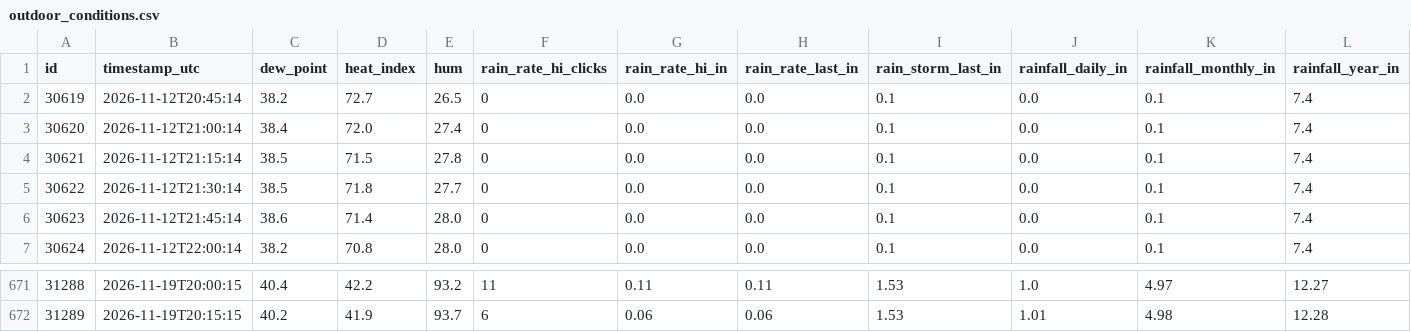
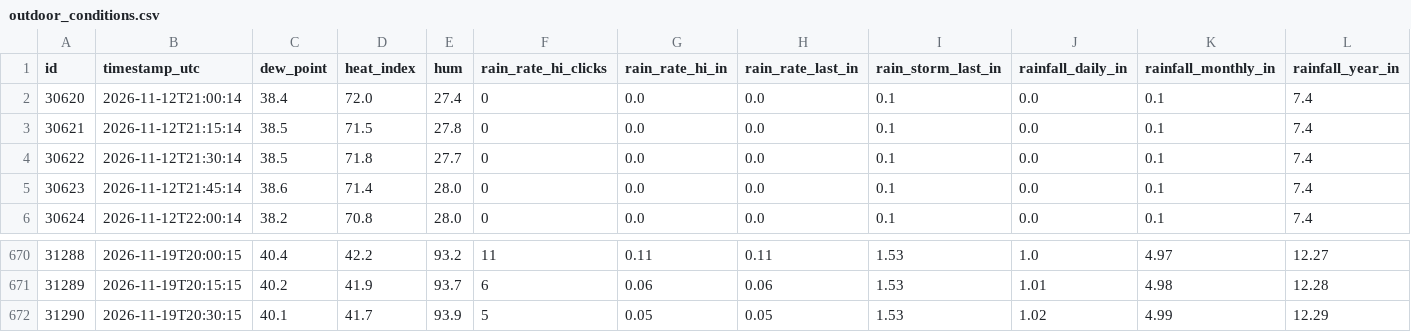
Before and after one commit to jostagirl/PublicJonesBarWX_API, a CSV file: data/outdoor_conditions.csv, drawn as a sheet; only a part is shown, gaps mark what is left out; removed rows and columns are numbered as before the commit, all else as after; rows hold the shown columns only; the diff names each change by its address in the sheet, - before the commit and + after, or states it on an @@ line.

Commit message:
Publish outdoor_conditions last 7 days (2026-11-19T20:47:17.619501Z)

```diff
--- a/data/outdoor_conditions.csv
+++ b/data/outdoor_conditions.csv
-row 2: 30619 | 2026-11-12T20:45:14 | 38.2 | 72.7 | 26.5 | 0 | 0.0 | 0.0 | 0.1 | 0.0 | 0.1 | 7.4
+row 672: 31290 | 2026-11-19T20:30:15 | 40.1 | 41.7 | 93.9 | 5 | 0.05 | 0.05 | 1.53 | 1.02 | 4.99 | 12.29
```
Also changed, not shown: 1 other file.
